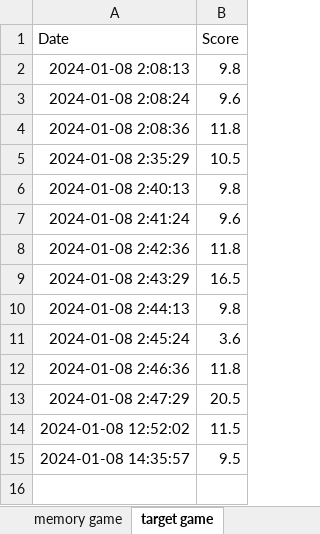
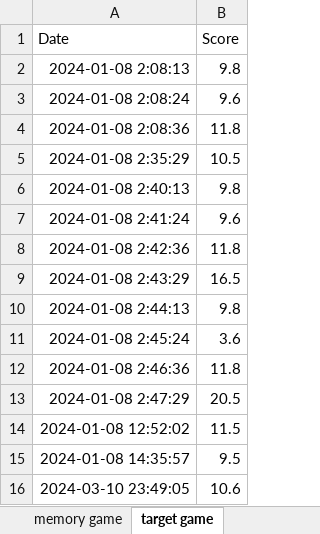
Before and after one commit to ebibers/cognitive-analysis-app, an Excel workbook: scores.xlsx, sheet target game, drawn as a sheet; values as stored, in another font and other column widths than the file's, no borders; the diff names each change by its address in the sheet, - before the commit and + after, or states it on an @@ line.

```diff
--- a/scores.xlsx (sheet target game)
+++ b/scores.xlsx (sheet target game)
+row 16: 2024-03-10 23:49:05 | 10.6
```
Also changed, not shown: sheet reaction game, 1 other file.
